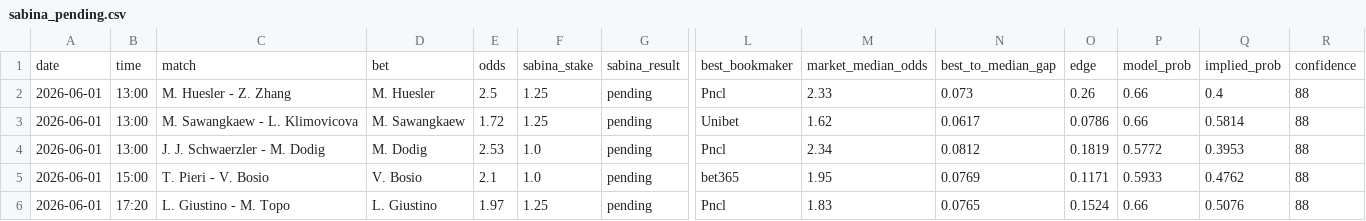
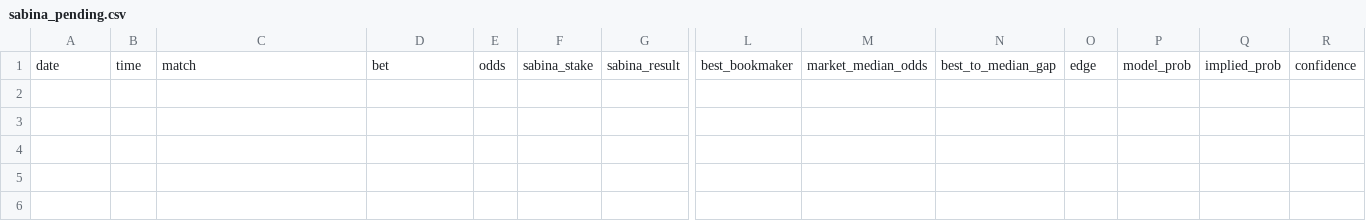
Before and after one commit to jakobm121/Ai, a CSV file: sabina/results/sabina_pending.csv, drawn as a sheet; only a part is shown, gaps mark what is left out; rows hold the shown columns only; the diff names each change by its address in the sheet, - before the commit and + after, or states it on an @@ line.

```diff
--- a/sabina/results/sabina_pending.csv
+++ b/sabina/results/sabina_pending.csv
-row 2: 2026-06-01 | 13:00 | M. Huesler - Z. Zhang | M. Huesler | 2.5 | 1.25 | pending | Pncl | 2.33 | 0.073 | 0.26 | 0.66 | 0.4 | 88
-row 3: 2026-06-01 | 13:00 | M. Sawangkaew - L. Klimovicova | M. Sawangkaew | 1.72 | 1.25 | pending | Unibet | 1.62 | 0.0617 | 0.0786 | 0.66 | 0.5814 | 88
-row 4: 2026-06-01 | 13:00 | J. J. Schwaerzler - M. Dodig | M. Dodig | 2.53 | 1.0 | pending | Pncl | 2.34 | 0.0812 | 0.1819 | 0.5772 | 0.3953 | 88
-row 5: 2026-06-01 | 15:00 | T. Pieri - V. Bosio | V. Bosio | 2.1 | 1.0 | pending | bet365 | 1.95 | 0.0769 | 0.1171 | 0.5933 | 0.4762 | 88
-row 6: 2026-06-01 | 17:20 | L. Giustino - M. Topo | L. Giustino | 1.97 | 1.25 | pending | Pncl | 1.83 | 0.0765 | 0.1524 | 0.66 | 0.5076 | 88
```
Also changed, not shown: sabina/results/sabina_settled.csv, 2 other files.
